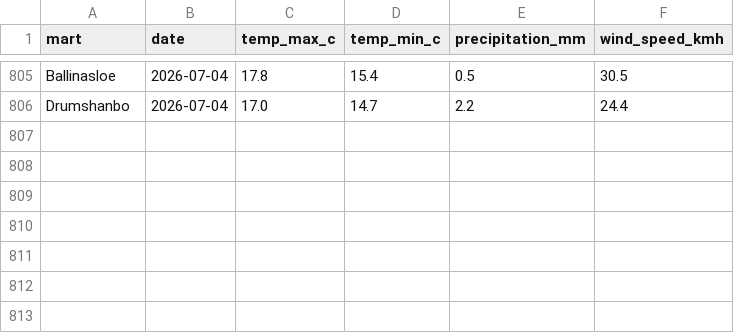
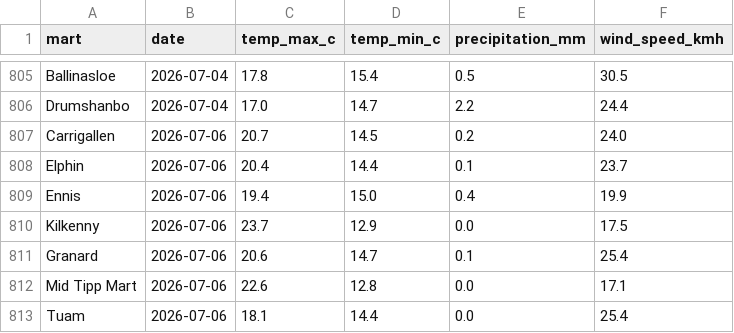
Before and after one commit to JohnScanlan/MartIndex, a CSV file: weather_cache.csv, drawn as a sheet; only a part is shown, gaps mark what is left out.

Commit message:
Daily data update 2026-07-06

```diff
--- a/weather_cache.csv
+++ b/weather_cache.csv
@@ -806 +806,8 @@ Ballinasloe,2026-07-04,17.8,15.4,0.5,30.5
 Drumshanbo,2026-07-04,17.0,14.7,2.2,24.4
+Carrigallen,2026-07-06,20.7,14.5,0.2,24.0
+Elphin,2026-07-06,20.4,14.4,0.1,23.7
+Ennis,2026-07-06,19.4,15.0,0.4,19.9
+Kilkenny,2026-07-06,23.7,12.9,0.0,17.5
+Granard,2026-07-06,20.6,14.7,0.1,25.4
+Mid Tipp Mart,2026-07-06,22.6,12.8,0.0,17.1
+Tuam,2026-07-06,18.1,14.4,0.0,25.4
```
Also changed, not shown: 1 other file.
